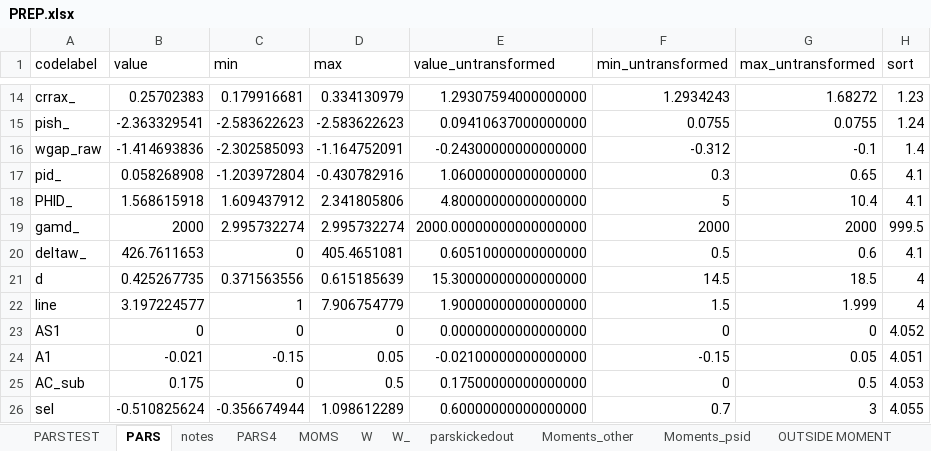
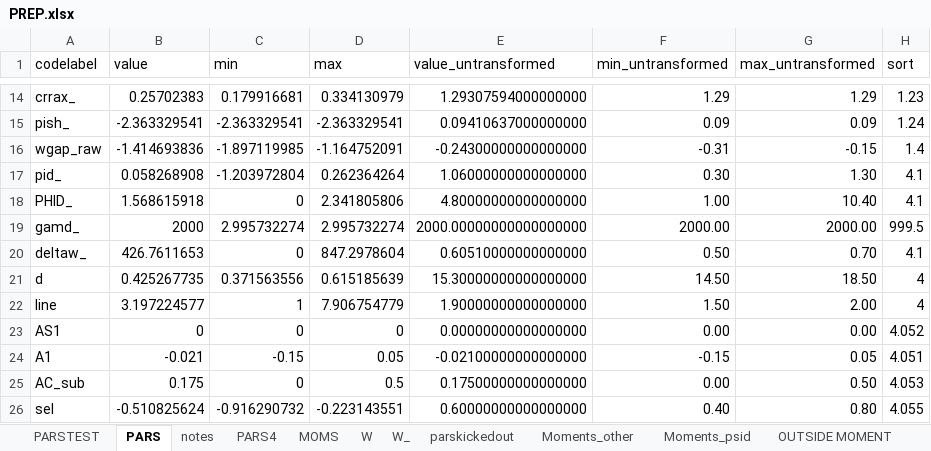
Before and after one commit to tranosov/JMP, an Excel workbook: input/PREP.xlsx, sheet PARS, drawn as a sheet; only a part is shown, gaps mark what is left out; values as stored, in another font and other column widths than the file's, no borders; the diff covers the shown part only; the diff names each change by its address in the sheet, - before the commit and + after, or states it on an @@ line.

```diff
--- a/input/PREP.xlsx (sheet PARS)
+++ b/input/PREP.xlsx (sheet PARS)
-F14 (min_untransformed): 1.2934243
+F14 (min_untransformed): 1.29
-G14 (max_untransformed): 1.68272
+G14 (max_untransformed): 1.29
-C15 (min): -2.583622623
+C15 (min): -2.363329541
-D15 (max): -2.583622623
+D15 (max): -2.363329541
-F15 (min_untransformed): 0.0755
+F15 (min_untransformed): 0.09
-G15 (max_untransformed): 0.0755
+G15 (max_untransformed): 0.09
-C16 (min): -2.302585093
+C16 (min): -1.897119985
-F16 (min_untransformed): -0.312
+F16 (min_untransformed): -0.31
-G16 (max_untransformed): -0.1
+G16 (max_untransformed): -0.15
-D17 (max): -0.430782916
+D17 (max): 0.262364264
-F17 (min_untransformed): 0.3
+F17 (min_untransformed): 0.30
-G17 (max_untransformed): 0.65
+G17 (max_untransformed): 1.30
-C18 (min): 1.609437912
+C18 (min): 0
-F18 (min_untransformed): 5
+F18 (min_untransformed): 1.00
-G18 (max_untransformed): 10.4
+G18 (max_untransformed): 10.40
-F19 (min_untransformed): 2000
+F19 (min_untransformed): 2000.00
-G19 (max_untransformed): 2000
+G19 (max_untransformed): 2000.00
-D20 (max): 405.4651081
+D20 (max): 847.2978604
-F20 (min_untransformed): 0.5
+F20 (min_untransformed): 0.50
-G20 (max_untransformed): 0.6
+G20 (max_untransformed): 0.70
-F21 (min_untransformed): 14.5
+F21 (min_untransformed): 14.50
-G21 (max_untransformed): 18.5
+G21 (max_untransformed): 18.50
-F22 (min_untransformed): 1.5
+F22 (min_untransformed): 1.50
-G22 (max_untransformed): 1.999
+G22 (max_untransformed): 2.00
-F23 (min_untransformed): 0
+F23 (min_untransformed): 0.00
-G23 (max_untransformed): 0
+G23 (max_untransformed): 0.00
-F25 (min_untransformed): 0
+F25 (min_untransformed): 0.00
-G25 (max_untransformed): 0.5
+G25 (max_untransformed): 0.50
-C26 (min): -0.356674944
+C26 (min): -0.916290732
-D26 (max): 1.098612289
+D26 (max): -0.223143551
-F26 (min_untransformed): 0.7
+F26 (min_untransformed): 0.40
-G26 (max_untransformed): 3
+G26 (max_untransformed): 0.80
```
Also changed, not shown: 83 edited cells elsewhere in this sheet, sheet PARSTEST.
